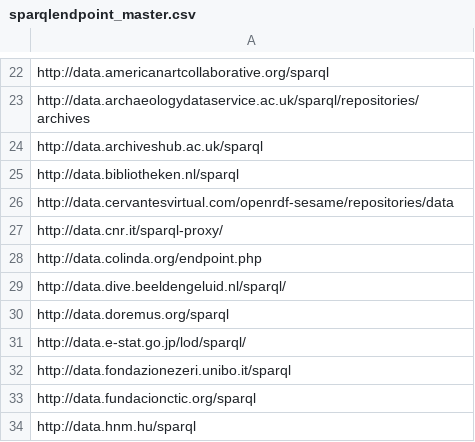
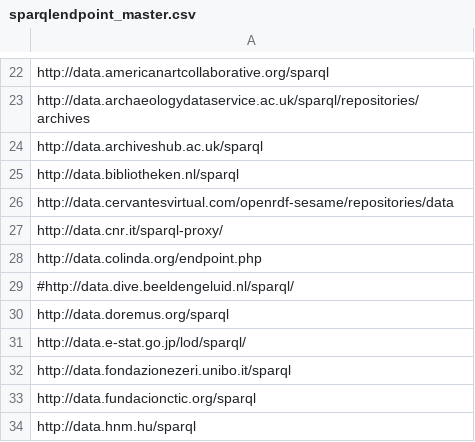
Before and after one commit to neumarcx/sparql, a CSV file: sparqlendpoint_master.csv, drawn as a sheet; only a part is shown, gaps mark what is left out.

Commit message:
Not Found 404

```diff
--- a/sparqlendpoint_master.csv
+++ b/sparqlendpoint_master.csv
@@ -28,3 +28,3 @@ http://data.cnr.it/sparql-proxy/
 http://data.colinda.org/endpoint.php
-http://data.dive.beeldengeluid.nl/sparql/
+#http://data.dive.beeldengeluid.nl/sparql/
 http://data.doremus.org/sparql
```
